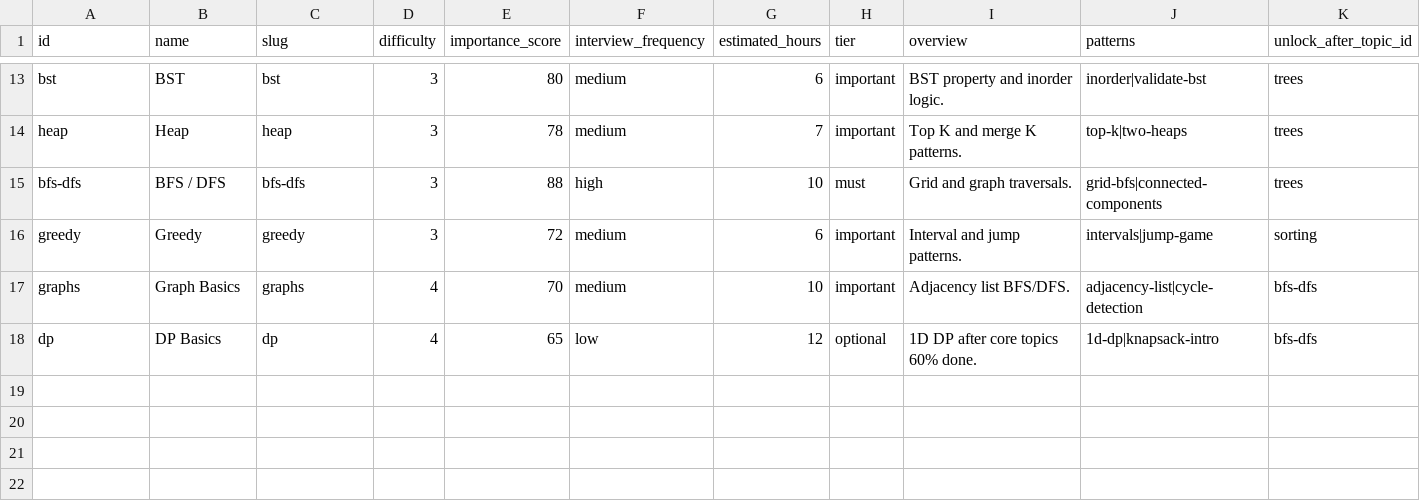
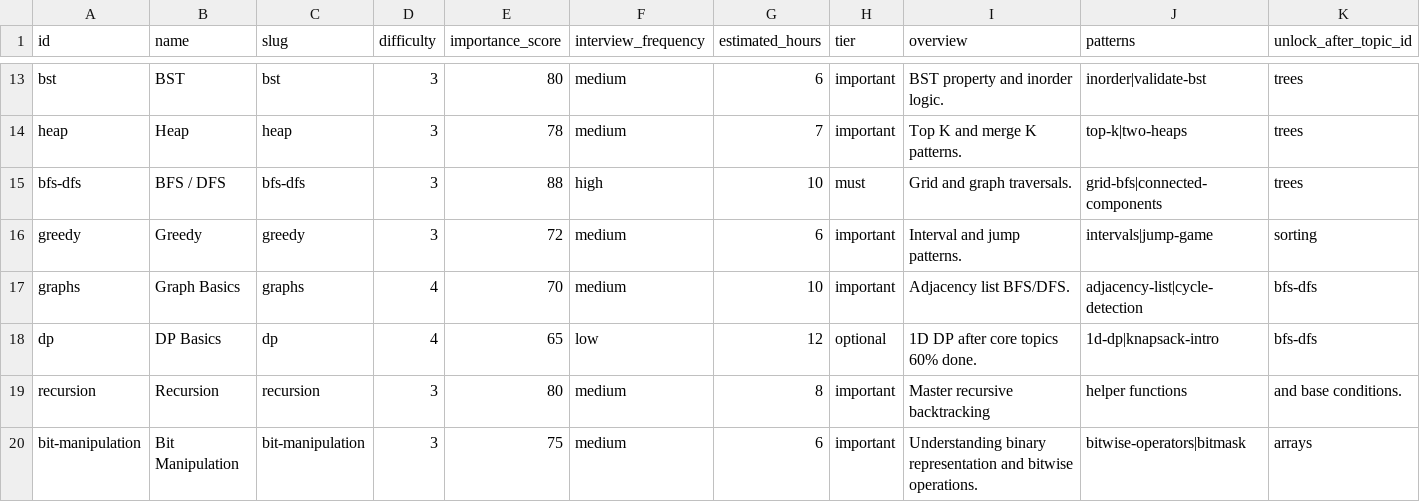
Before and after one commit to aash735/placement-os, a CSV file: placement-os/sheets/dsa/topics.csv, drawn as a sheet; only a part is shown, gaps mark what is left out; rows hold the shown columns only; the diff names each change by its address in the sheet, - before the commit and + after, or states it on an @@ line.

Commit message:
feat: integrate Striver Sheet multi-workbook ingestion

```diff
--- a/placement-os/sheets/dsa/topics.csv
+++ b/placement-os/sheets/dsa/topics.csv
+row 19: recursion | Recursion | recursion | 3 | 80 | medium | 8 | important | Master recursive backtracking | helper functions | and base conditions.
+row 20: bit-manipulation | Bit Manipulation | bit-manipulation | 3 | 75 | medium | 6 | important | Understanding binary representation and bitwise operations. | bitwise-operators|bitmask | arrays
```
Also changed, not shown: 14 other files.
